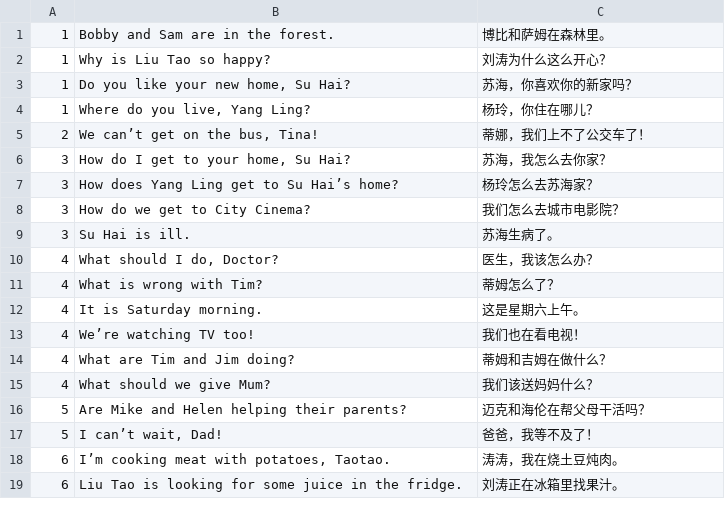
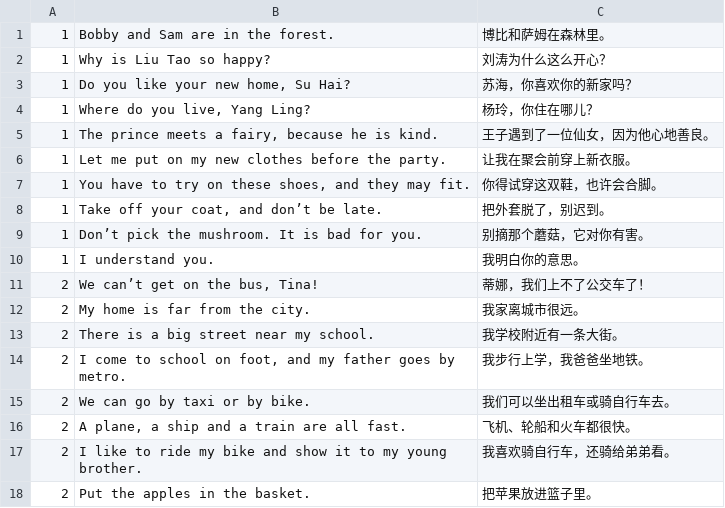
Before and after one commit to huangmoling/spellpal, a TSV file: scripts/data/_src/tb2027/yl-5b.sent.src.tsv, drawn as a sheet; only a part is shown; the shorter side is filled out with more unchanged rows; the diff covers the shown part only; the diff names each change by its address in the sheet, - before the commit and + after, or states it on an @@ line.

Commit message:
data(yl): 译林版五下 89 句补齐，覆盖率 100%

```diff
--- a/scripts/data/_src/tb2027/yl-5b.sent.src.tsv
+++ b/scripts/data/_src/tb2027/yl-5b.sent.src.tsv
+row 5: 1 | The prince meets a fairy, because he is kind. | 王子遇到了一位仙女，因为他心地善良。
+row 6: 1 | Let me put on my new clothes before the party. | 让我在聚会前穿上新衣服。
+row 7: 1 | You have to try on these shoes, and they may fit. | 你得试穿这双鞋，也许会合脚。
+row 8: 1 | Take off your coat, and don’t be late. | 把外套脱了，别迟到。
+row 9: 1 | Don’t pick the mushroom. It is bad for you. | 别摘那个蘑菇，它对你有害。
+row 10: 1 | I understand you. | 我明白你的意思。
+row 12: 2 | My home is far from the city. | 我家离城市很远。
+row 13: 2 | There is a big street near my school. | 我学校附近有一条大街。
+row 14: 2 | I come to school on foot, and my father goes by metro. | 我步行上学，我爸爸坐地铁。
+row 15: 2 | We can go by taxi or by bike. | 我们可以坐出租车或骑自行车去。
+row 16: 2 | A plane, a ship and a train are all fast. | 飞机、轮船和火车都很快。
+row 17: 2 | I like to ride my bike and show it to my young brother. | 我喜欢骑自行车，还骑给弟弟看。
+row 18: 2 | Put the apples in the basket. | 把苹果放进篮子里。
```
Also changed, not shown: 40 added rows elsewhere in this file, scripts/data/yl-5b.tsv, 4 other files.
